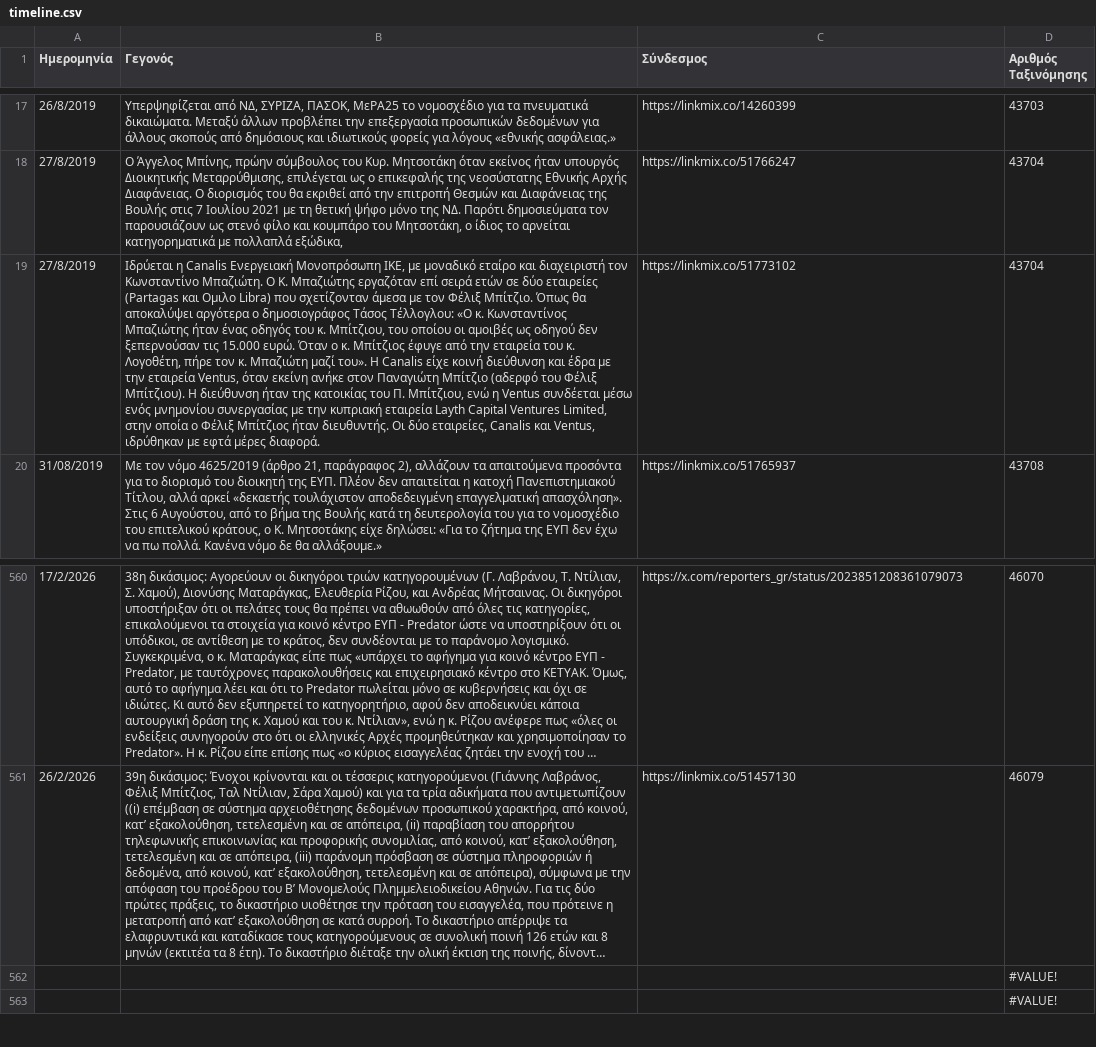
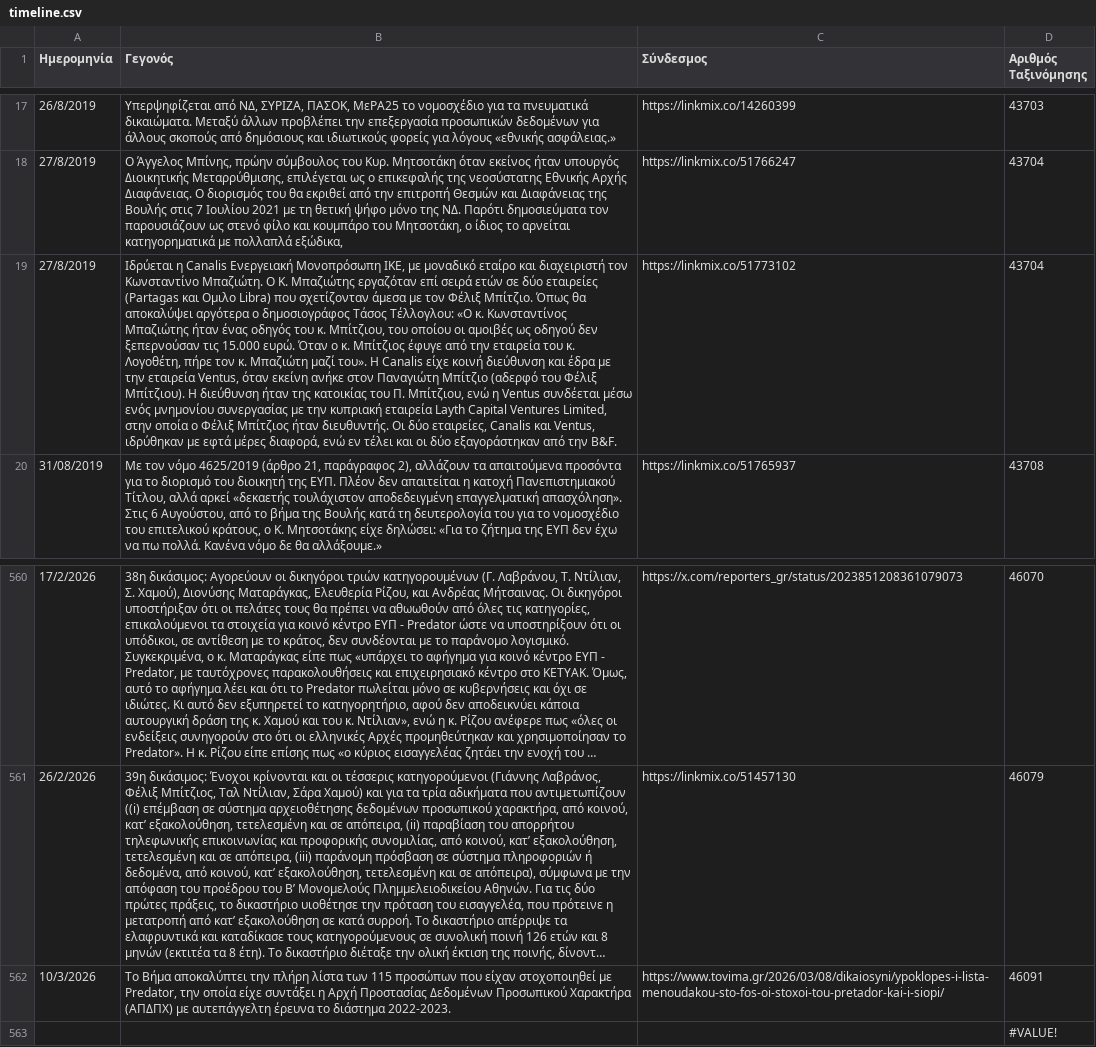
Before and after one commit to predatorgate/predatorgate.github.io, a CSV file: data/gr/timeline.csv, drawn as a sheet; only a part is shown, gaps mark what is left out; long unchanged cells end in …; removed rows and columns are numbered as before the commit, all else as after; the diff names each change by its address in the sheet, - before the commit and + after, or states it on an @@ line.

Commit message:
update data and victims

```diff
--- a/data/gr/timeline.csv
+++ b/data/gr/timeline.csv
-B19 (Γεγονός): …εφτά μέρες διαφορά.
+B19 (Γεγονός): …εφτά μέρες διαφορά, ενώ εν τέλει και οι δύο εξαγοράστηκαν από την B&F.
-row 562:  |  |  | #VALUE!
+row 562: 10/3/2026 | Το Βήμα αποκαλύπτει την πλήρη λίστα των 115 προσώπων που είχαν στοχοποιηθεί με Predator, την οποία είχε συντάξει η Αρχή Προστασίας Δεδομένων Προσωπικού Χαρακτήρα (ΑΠΔΠΧ) με αυτεπάγγελτη έρευνα το διάστημα 2022-2023. | https://www.tovima.gr/2026/03/08/dikaiosyni/ypoklopes-i-lista-menoudakou-sto-fos-oi-stoxoi-tou-pretador-kai-i-siopi/ | 46091
```
Also changed, not shown: data/en/timeline.csv, data/en/victims.csv, 4 other files.
